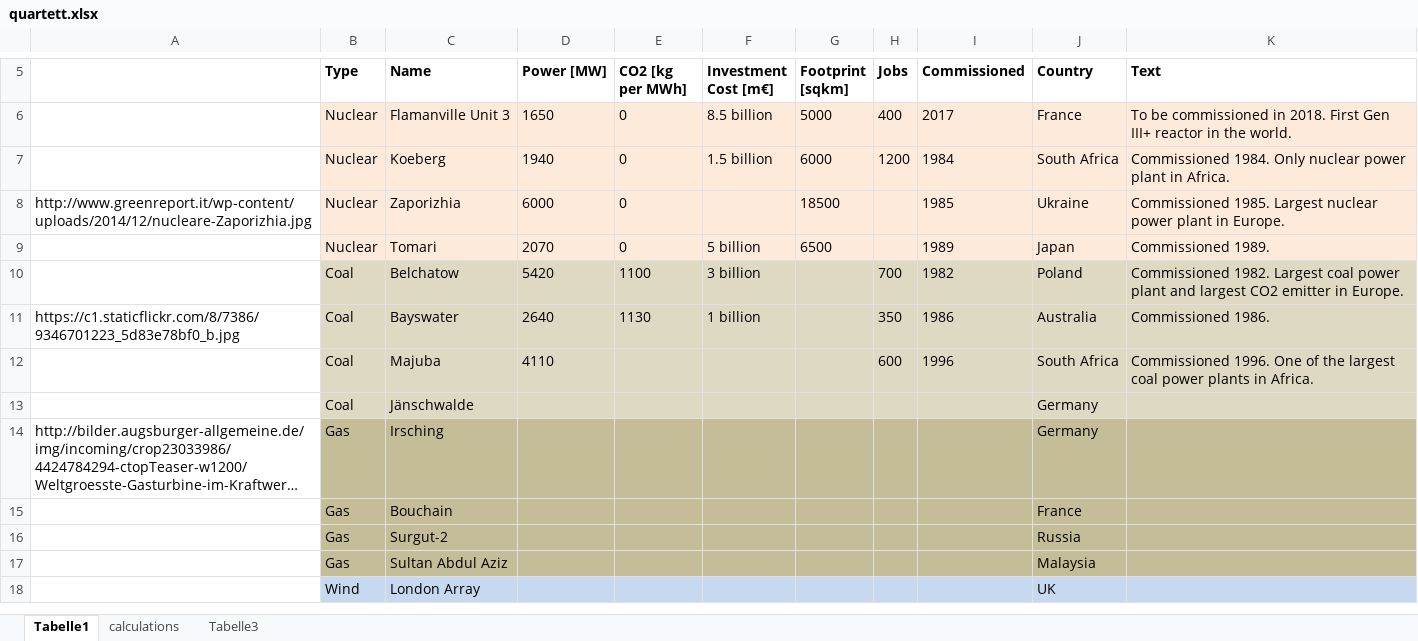
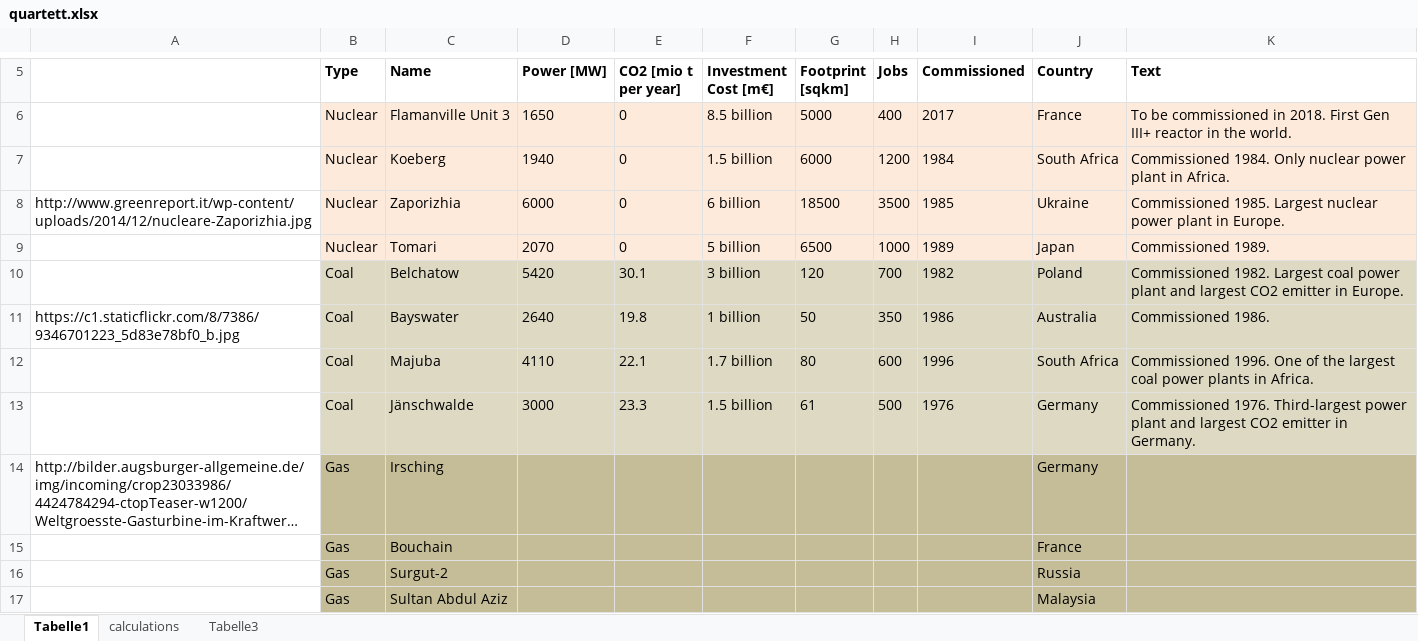
Before and after one commit to peser1/quartettApp, an Excel workbook: datFile/quartett.xlsx, sheet Tabelle1, drawn as a sheet; only a part is shown, gaps mark what is left out; the shorter side is filled out with more unchanged rows; long unchanged cells end in …; values as stored, in another font and other column widths than the file's, no borders; the diff names each change by its address in the sheet, - before the commit and + after, or states it on an @@ line.

Commit message:
plant data update v2

```diff
--- a/datFile/quartett.xlsx (sheet Tabelle1)
+++ b/datFile/quartett.xlsx (sheet Tabelle1)
-E5: CO2 [kg per MWh]
+E5: CO2 [mio t per year]
-F8 (Investment Cost [m€]): (empty)
+F8 (Investment Cost [m€]): 6 billion
-H8 (Jobs): (empty)
+H8 (Jobs): 3500
-H9 (Jobs): (empty)
+H9 (Jobs): 1000
-E10 (CO2 [mio t per year]): 1100
+E10 (CO2 [mio t per year]): 30.1
-G10 (Footprint [sqkm]): (empty)
+G10 (Footprint [sqkm]): 120
-E11 (CO2 [mio t per year]): 1130
+E11 (CO2 [mio t per year]): 19.8
-G11 (Footprint [sqkm]): (empty)
+G11 (Footprint [sqkm]): 50
-E12 (CO2 [mio t per year]): (empty)
+E12 (CO2 [mio t per year]): 22.1
-F12 (Investment Cost [m€]): (empty)
+F12 (Investment Cost [m€]): 1.7 billion
-G12 (Footprint [sqkm]): (empty)
+G12 (Footprint [sqkm]): 80
-D13 (Power [MW]): (empty)
+D13 (Power [MW]): 3000
-E13 (CO2 [mio t per year]): (empty)
+E13 (CO2 [mio t per year]): 23.3
-F13 (Investment Cost [m€]): (empty)
+F13 (Investment Cost [m€]): 1.5 billion
-G13 (Footprint [sqkm]): (empty)
+G13 (Footprint [sqkm]): 61
-H13 (Jobs): (empty)
+H13 (Jobs): 500
-I13 (Commissioned): (empty)
+I13 (Commissioned): 1976
-K13 (Text): (empty)
+K13 (Text): Commissioned 1976. Third-largest power plant and largest CO2 emitter in Germany.
```
Also changed, not shown: 1 other file.
